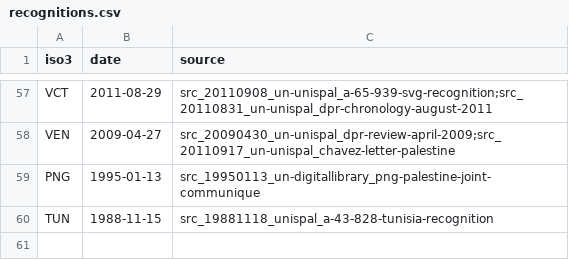
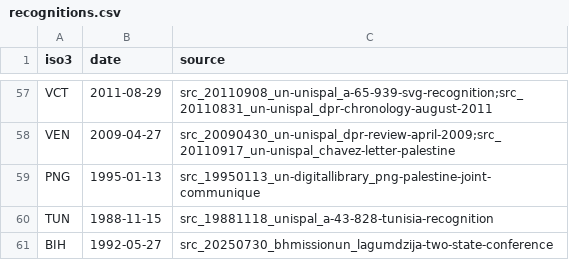
Before and after one commit to mohazed/GAI, a CSV file: data/structured/recognitions.csv, drawn as a sheet; only a part is shown, gaps mark what is left out; the diff names each change by its address in the sheet, - before the commit and + after, or states it on an @@ line.

```diff
--- a/data/structured/recognitions.csv
+++ b/data/structured/recognitions.csv
+row 61: BIH | 1992-05-27 | src_20250730_bhmissionun_lagumdzija-two-state-conference
```
Also changed, not shown: 13 other files.
